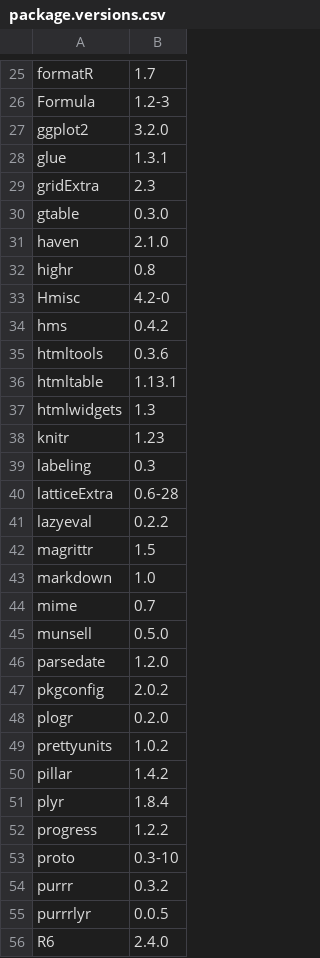
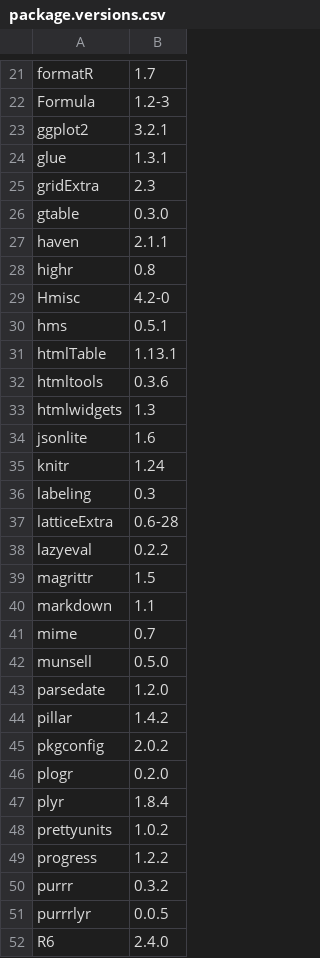
Before and after one commit to qPharmetra/PMDatR, a CSV file: inst/Qualification/package.versions.csv, drawn as a sheet; only a part is shown, gaps mark what is left out; the diff covers the shown part only.

Commit message:
update R packages baseline for installation

```diff
--- a/inst/Qualification/package.versions.csv
+++ b/inst/Qualification/package.versions.csv
@@ -26,3 +22,3 @@ formatR,1.7
 Formula,1.2-3
-ggplot2,3.2.0
+ggplot2,3.2.1
 glue,1.3.1
@@ -30,10 +26,11 @@ gridExtra,2.3
 gtable,0.3.0
-haven,2.1.0
+haven,2.1.1
 highr,0.8
 Hmisc,4.2-0
-hms,0.4.2
+hms,0.5.1
+htmlTable,1.13.1
 htmltools,0.3.6
-htmltable,1.13.1
 htmlwidgets,1.3
-knitr,1.23
+jsonlite,1.6
+knitr,1.24
 labeling,0.3
@@ -42,3 +39,3 @@ lazyeval,0.2.2
 magrittr,1.5
-markdown,1.0
+markdown,1.1
 mime,0.7
@@ -46,9 +43,8 @@ munsell,0.5.0
 parsedate,1.2.0
+pillar,1.4.2
 pkgconfig,2.0.2
 plogr,0.2.0
+plyr,1.8.4
 prettyunits,1.0.2
-pillar,1.4.2
-plyr,1.8.4
 progress,1.2.2
-proto,0.3-10
 purrr,0.3.2
```
Also changed, not shown: 5 added rows, 7 removed rows, 4 moved rows and 9 edited cells elsewhere in this file.
